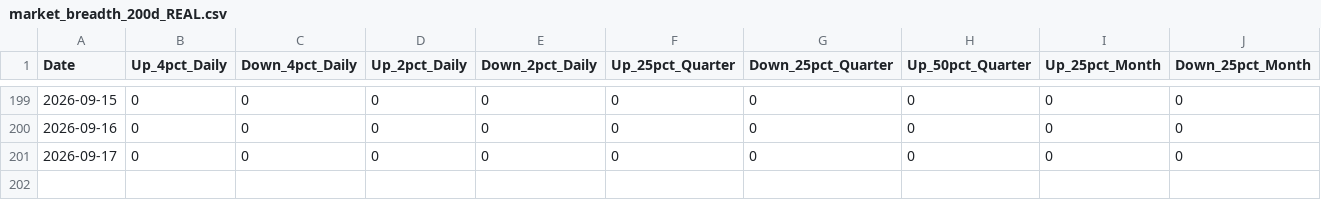
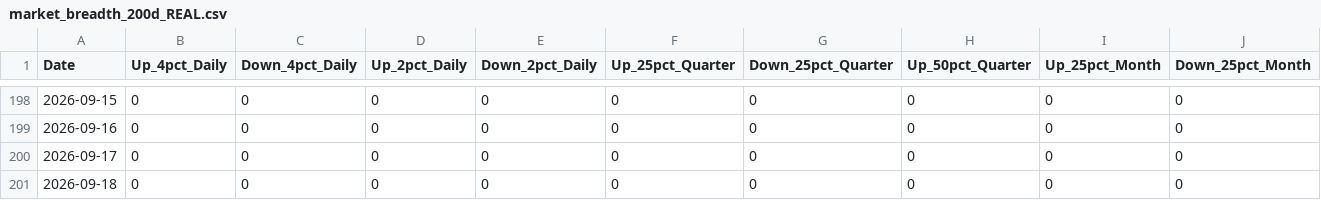
Before and after one commit to Vineh20/market-breadth, a CSV file: docs/market_breadth_200d_REAL.csv, drawn as a sheet; only a part is shown, gaps mark what is left out; rows hold the shown columns only; the diff covers the shown part only; the diff names each change by its address in the sheet, - before the commit and + after, or states it on an @@ line.

```diff
--- a/docs/market_breadth_200d_REAL.csv
+++ b/docs/market_breadth_200d_REAL.csv
+row 201: 2026-09-18 | 0 | 0 | 0 | 0 | 0 | 0 | 0 | 0 | 0
```
Also changed, not shown: 1 removed row and 31 edited cells elsewhere in this file, market_breadth_200d_REAL.csv, 2 other files.
